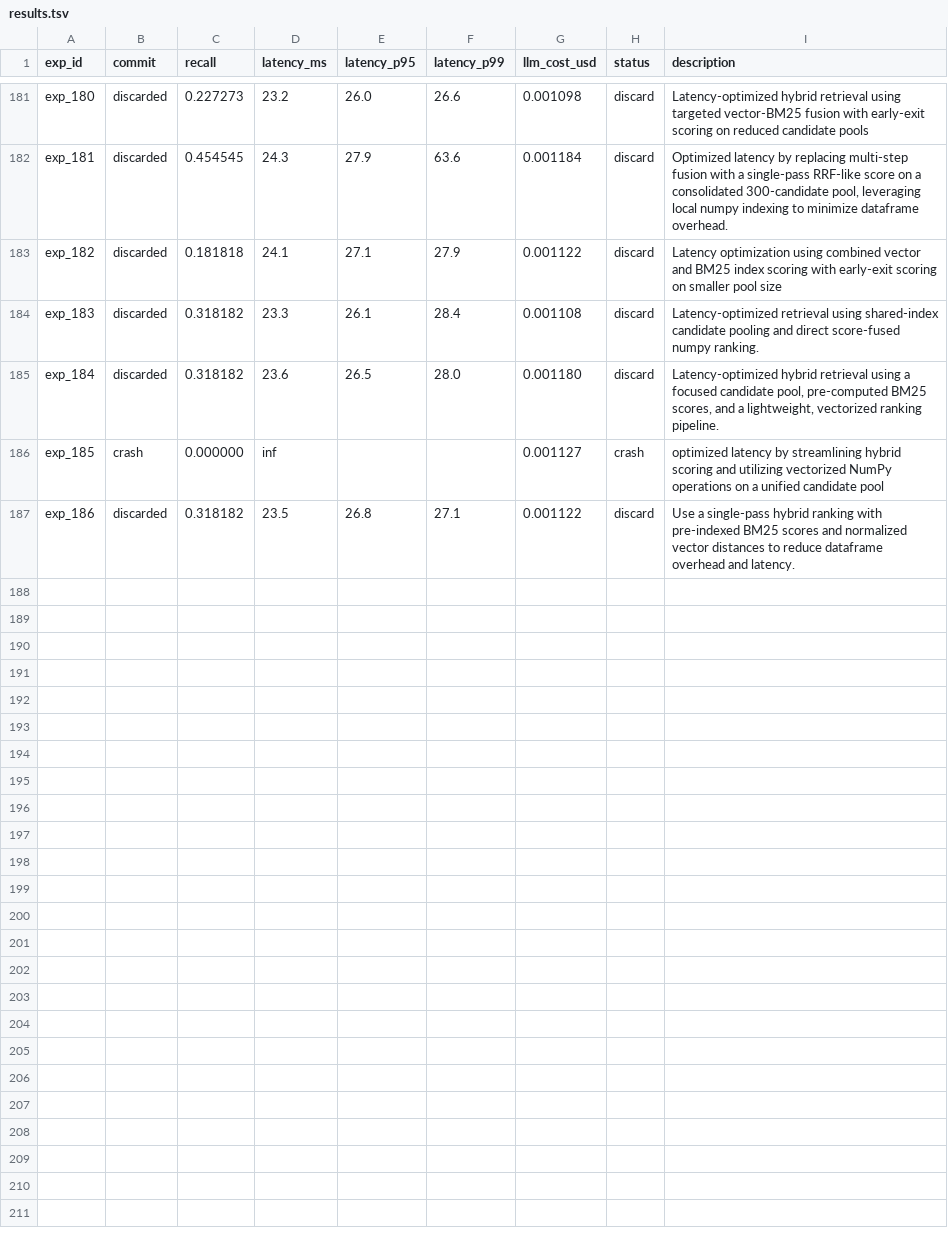
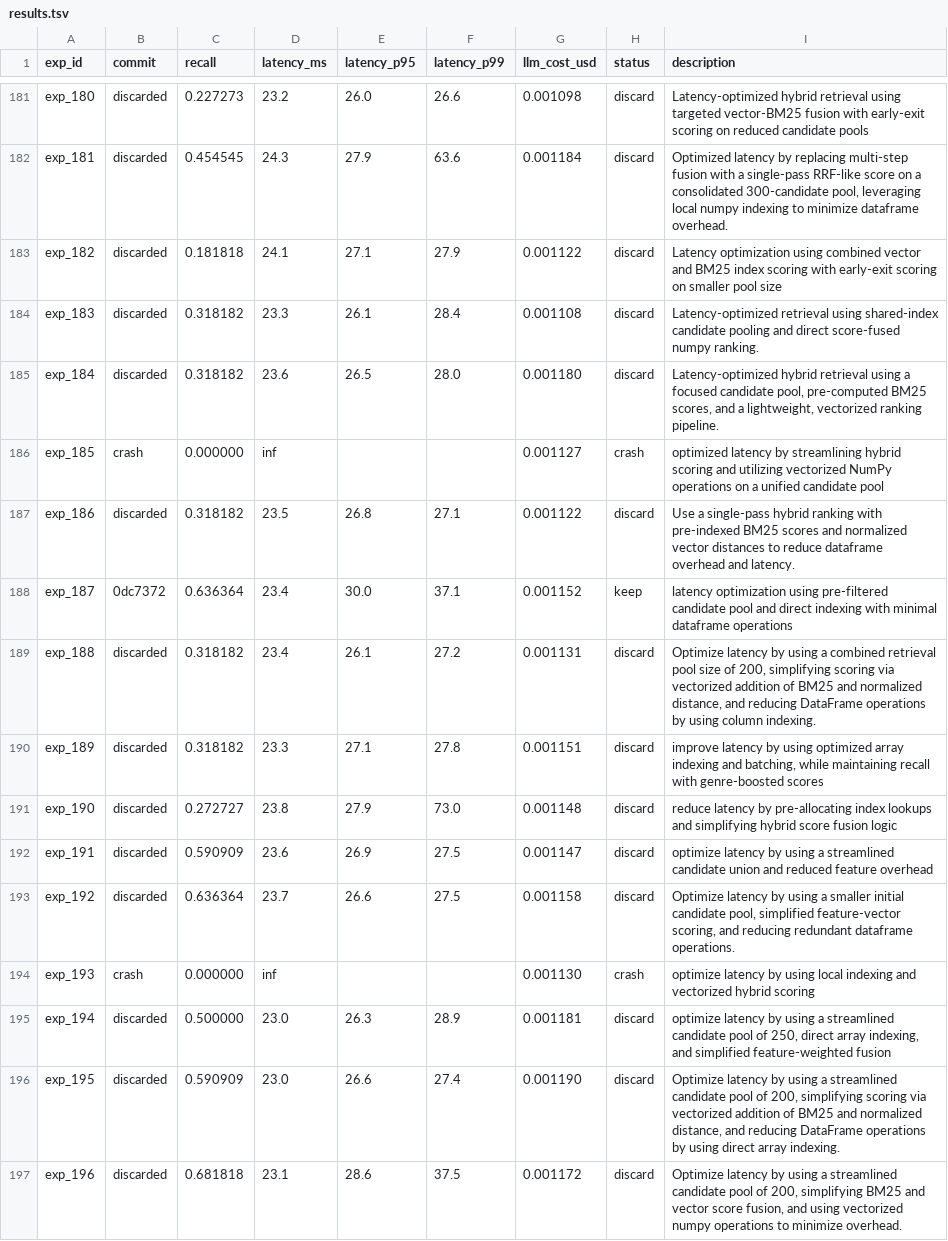
Before and after one commit to a-j-i-n-k-y-a/autoresearch-search, a TSV file: results.tsv, drawn as a sheet; only a part is shown, gaps mark what is left out; the diff covers the shown part only.

Commit message:
experiment: use query-aware genre-boosted hybrid search with pre-computed popularity normalization to reduce dataframe overhead

```diff
--- a/results.tsv
+++ b/results.tsv
@@ -187 +187,11 @@ exp_185	crash	0.000000	inf			0.001127	crash	optimized latency by streamlining hy
 exp_186	discarded	0.318182	23.5	26.8	27.1	0.001122	discard	Use a single-pass hybrid ranking with pre-indexed BM25 scores and normalized vector distances to reduce dataframe overhead and latency.
+exp_187	0dc7372	0.636364	23.4	30.0	37.1	0.001152	keep	latency optimization using pre-filtered candidate pool and direct indexing with minimal dataframe operations
+exp_188	discarded	0.318182	23.4	26.1	27.2	0.001131	discard	Optimize latency by using a combined retrieval pool size of 200, simplifying scoring via vectorized addition of BM25 and normalized distance, and reducing DataFrame operations by using column indexing.
+exp_189	discarded	0.318182	23.3	27.1	27.8	0.001151	discard	improve latency by using optimized array indexing and batching, while maintaining recall with genre-boosted scores
+exp_190	discarded	0.272727	23.8	27.9	73.0	0.001148	discard	reduce latency by pre-allocating index lookups and simplifying hybrid score fusion logic
+exp_191	discarded	0.590909	23.6	26.9	27.5	0.001147	discard	optimize latency by using a streamlined candidate union and reduced feature overhead
+exp_192	discarded	0.636364	23.7	26.6	27.5	0.001158	discard	Optimize latency by using a smaller initial candidate pool, simplified feature-vector scoring, and reducing redundant dataframe operations.
+exp_193	crash	0.000000	inf			0.001130	crash	optimize latency by using local indexing and vectorized hybrid scoring
+exp_194	discarded	0.500000	23.0	26.3	28.9	0.001181	discard	optimize latency by using a streamlined candidate pool of 250, direct array indexing, and simplified feature-weighted fusion
+exp_195	discarded	0.590909	23.0	26.6	27.4	0.001190	discard	Optimize latency by using a streamlined candidate pool of 200, simplifying scoring via vectorized addition of BM25 and normalized distance, and reducing DataFrame operations by using direct array indexing.
+exp_196	discarded	0.681818	23.1	28.6	37.5	0.001172	discard	Optimize latency by using a streamlined candidate pool of 200, simplifying BM25 and vector score fusion, and using vectorized numpy operations to minimize overhead.
```
Also changed, not shown: 10 added rows elsewhere in this file, 24 other files.
